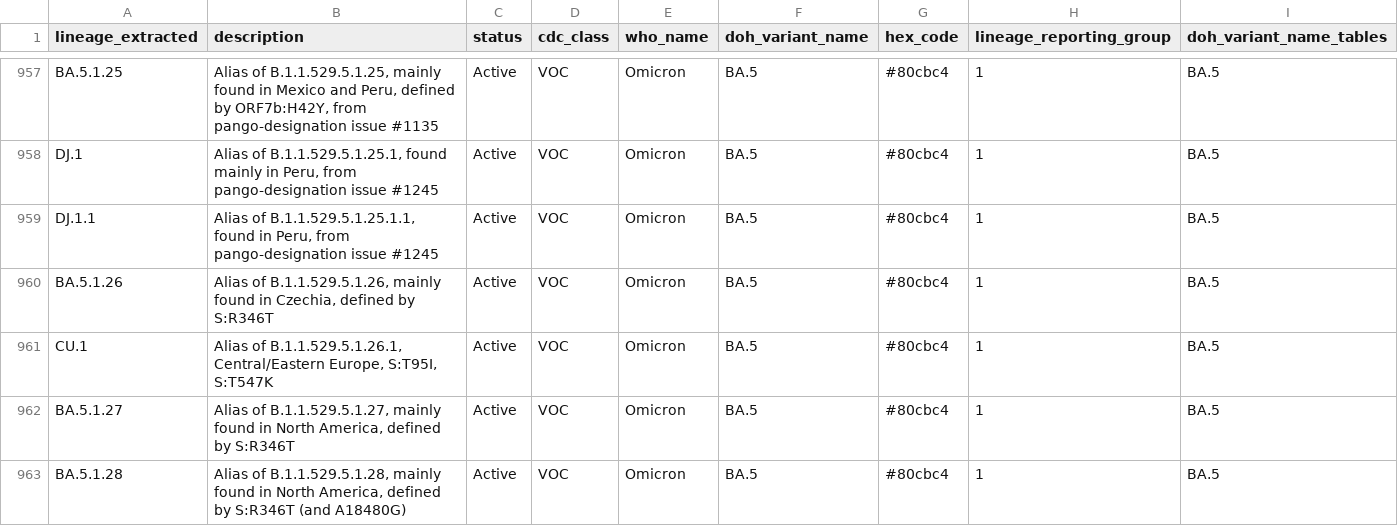
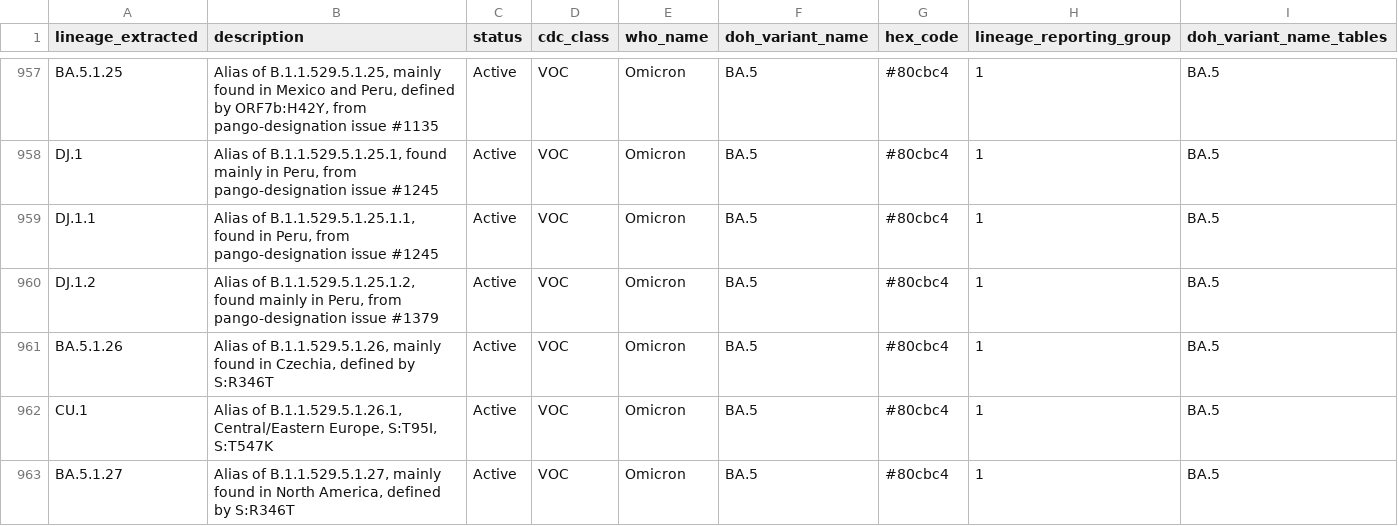
Before and after one commit to northwest-pgcoe/lineage_classifications, a CSV file: lineage_classifications.csv, drawn as a sheet; only a part is shown, gaps mark what is left out; the shorter side is filled out with more unchanged rows; the diff names each change by its address in the sheet, - before the commit and + after, or states it on an @@ line.

Commit message:
Adding lineages DJ.1.2 and DM.1

```diff
--- a/lineage_classifications.csv
+++ b/lineage_classifications.csv
+row 960: DJ.1.2 | Alias of B.1.1.529.5.1.25.1.2, found mainly in Peru, from pango-designation issue #1379 | Active | VOC | Omicron | BA.5 | #80cbc4 | 1 | BA.5
```
